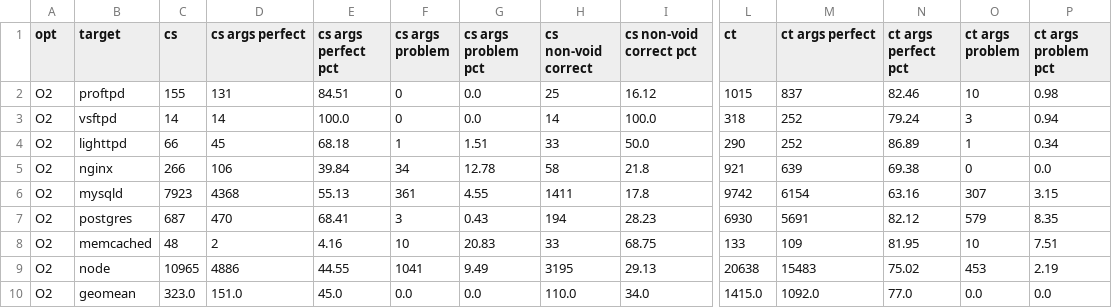
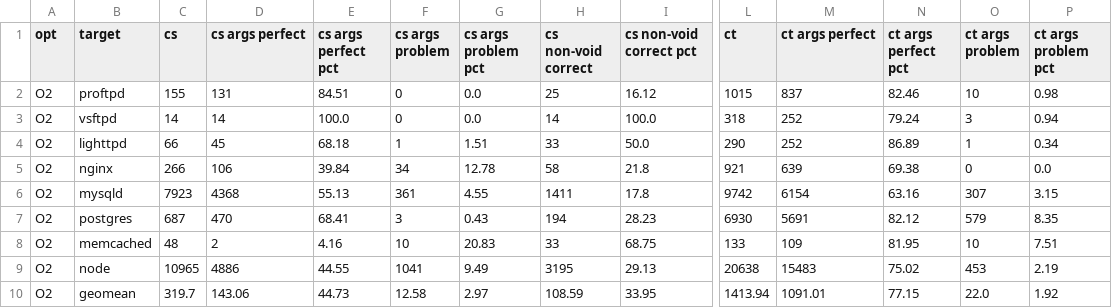
Before and after one commit to IntRepair/tauCFI, a CSV file: Usenix_Paper_Template/csvs/classification_comp2.type_exp6.O2.csv, drawn as a sheet; only a part is shown, gaps mark what is left out; the diff covers the shown part only; the diff names each change by its address in the sheet, - before the commit and + after, or states it on an @@ line.

```diff
--- a/Usenix_Paper_Template/csvs/classification_comp2.type_exp6.O2.csv
+++ b/Usenix_Paper_Template/csvs/classification_comp2.type_exp6.O2.csv
-C10 (cs): 323.0
+C10 (cs): 319.7
-D10 (cs args perfect): 151.0
+D10 (cs args perfect): 143.06
-E10 (cs args perfect pct): 45.0
+E10 (cs args perfect pct): 44.73
-F10 (cs args problem): 0.0
+F10 (cs args problem): 12.58
-G10 (cs args problem pct): 0.0
+G10 (cs args problem pct): 2.97
-H10 (cs non-void correct): 110.0
+H10 (cs non-void correct): 108.59
-I10 (cs non-void correct pct): 34.0
+I10 (cs non-void correct pct): 33.95
-L10 (ct): 1415.0
+L10 (ct): 1413.94
-M10 (ct args perfect): 1092.0
+M10 (ct args perfect): 1091.01
-N10 (ct args perfect pct): 77.0
+N10 (ct args perfect pct): 77.15
-O10 (ct args problem): 0.0
+O10 (ct args problem): 22.0
-P10 (ct args problem pct): 0.0
+P10 (ct args problem pct): 1.92
```
Also changed, not shown: 4 edited cells elsewhere in this file, 1 other file.
